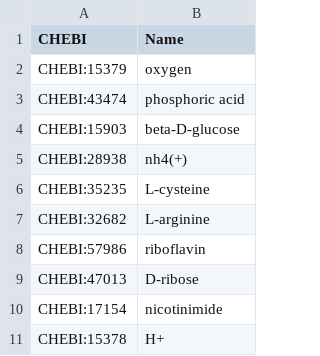
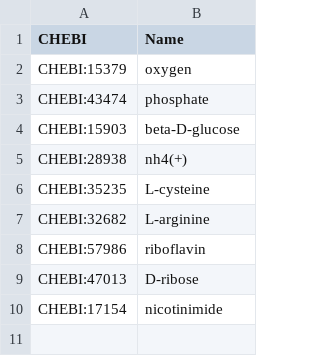
Before and after one commit to HettieC/StaphylococcusAureus, a CSV file: data/model/exchanges/sources.csv, drawn as a sheet.

```diff
--- a/data/model/exchanges/sources.csv
+++ b/data/model/exchanges/sources.csv
@@ -2,3 +2,3 @@ CHEBI,Name
 CHEBI:15379,oxygen
-CHEBI:43474,phosphoric acid
+CHEBI:43474,phosphate
 CHEBI:15903,beta-D-glucose
@@ -10,2 +10 @@ CHEBI:47013,D-ribose
 CHEBI:17154,nicotinimide
-CHEBI:15378,H+
```
Also changed, not shown: 7 other files.
